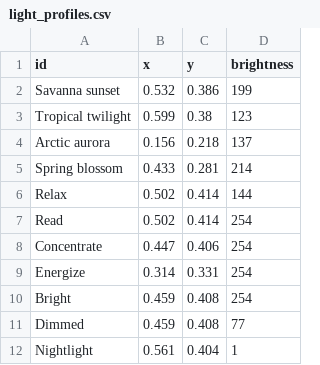
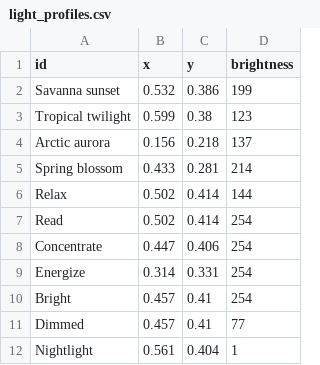
Before and after one commit to Mithras/ha, a CSV file: light_profiles.csv, drawn as a sheet.

Commit message:
light refactoring; appdaemon_app integration; enabled_constrain; appdaemon lovelace tab

```diff
--- a/light_profiles.csv
+++ b/light_profiles.csv
@@ -9,4 +9,4 @@ Concentrate,0.447,0.406,254
 Energize,0.314,0.331,254
-Bright,0.459,0.408,254
-Dimmed,0.459,0.408,77
+Bright,0.457,0.41,254
+Dimmed,0.457,0.41,77
 Nightlight,0.561,0.404,1
```
Also changed, not shown: 9 other files.
